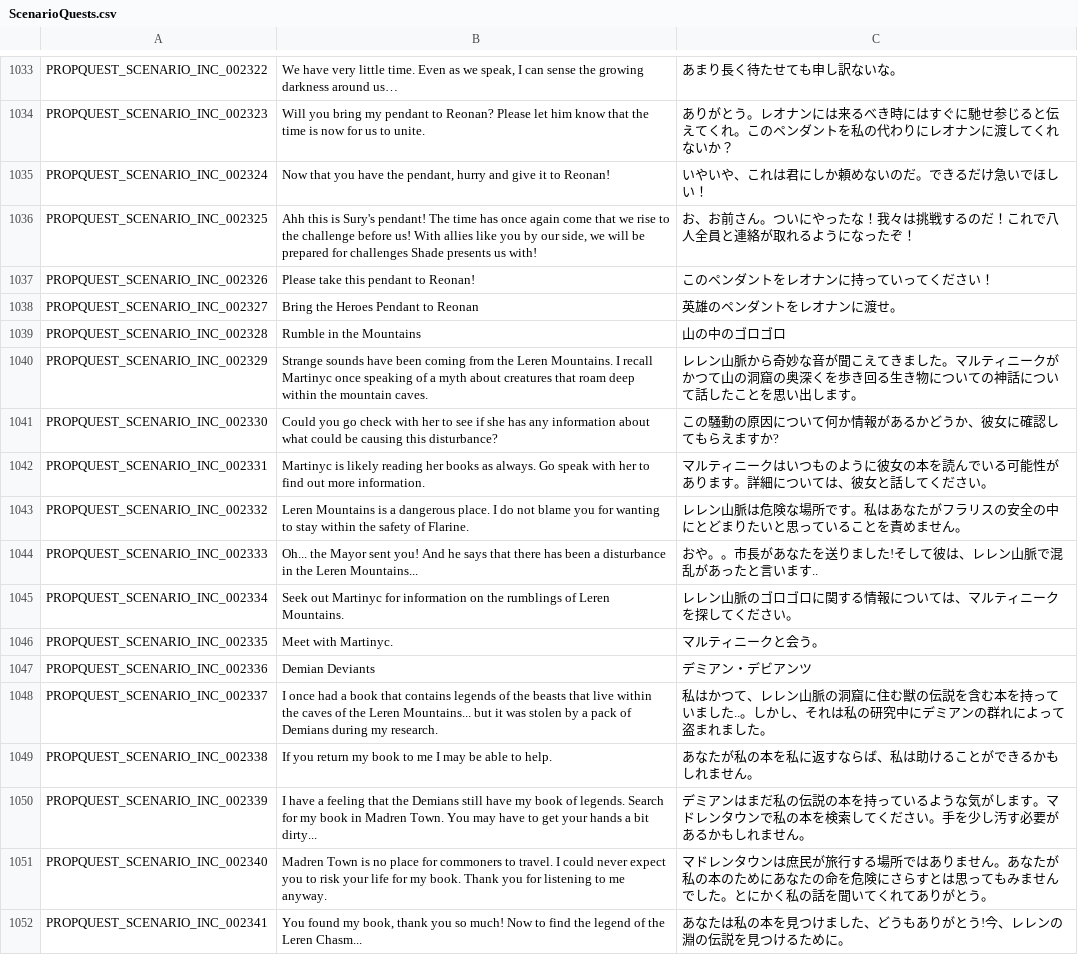
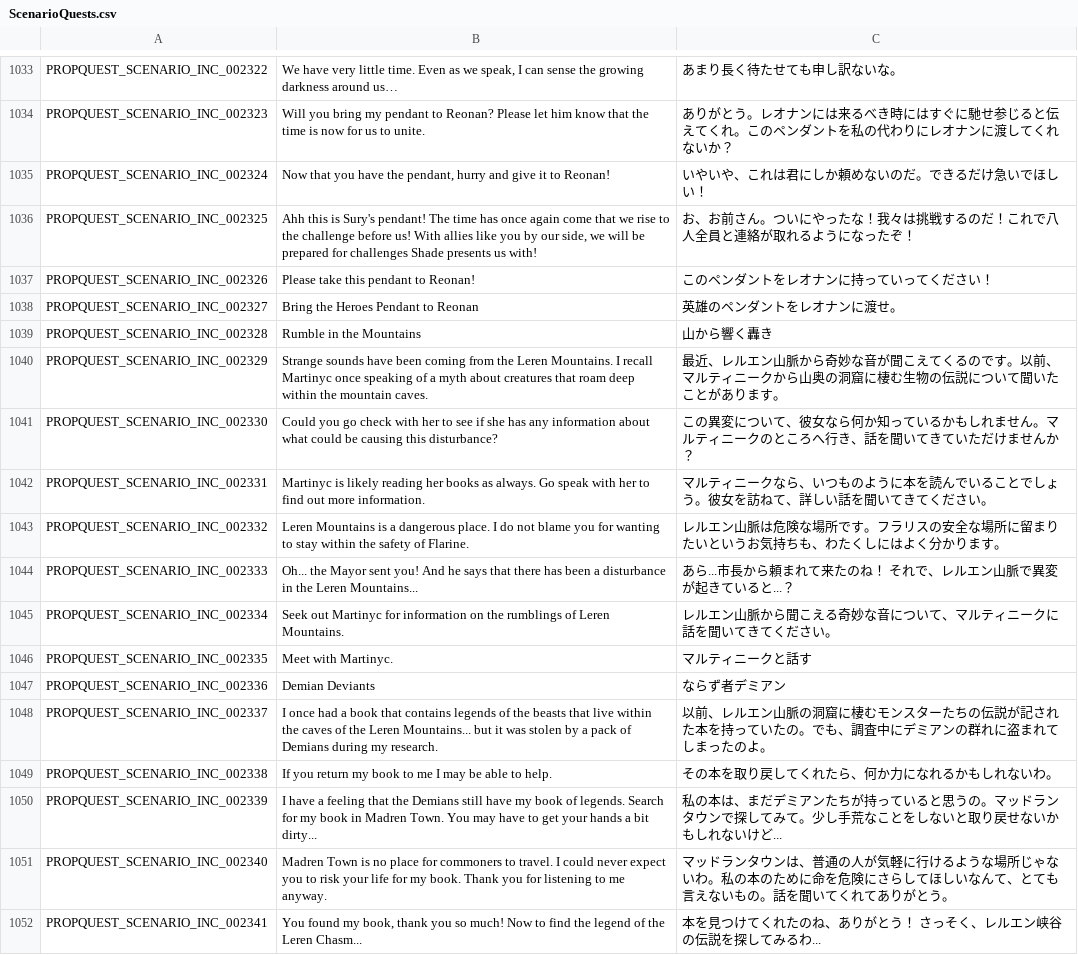
Before and after one commit to Farlighte/Flyff-Universe-Translations, a CSV file: Japanese/ScenarioQuests.csv, drawn as a sheet; only a part is shown, gaps mark what is left out; the diff covers the shown part only.

Commit message:
Localize Leren Chasm quests and related content - レルエン峡谷のクエストをローカライズ - 関連アイテムの説明文とNPCの会話を更新 - 用語とキャラクターの口調を統一

```diff
--- a/Japanese/ScenarioQuests.csv
+++ b/Japanese/ScenarioQuests.csv
@@ -1038,15 +1038,15 @@ PROPQUEST_SCENARIO_INC_002326,Please take this pendant to Reonan!,このペン
 PROPQUEST_SCENARIO_INC_002327,Bring the Heroes Pendant to Reonan,英雄のペンダントをレオナンに渡せ。
-PROPQUEST_SCENARIO_INC_002328,Rumble in the Mountains,山の中のゴロゴロ
-PROPQUEST_SCENARIO_INC_002329,Strange sounds have been coming from the Leren Mountains. I recall Martinyc once speaking of a myth about creatures that roam deep within the mountain caves.,レレン山脈から奇妙な音が聞こえてきました。マルティニークがかつて山の洞窟の奥深くを歩き回る生き物についての神話について話したことを思い出します。
-PROPQUEST_SCENARIO_INC_002330,Could you go check with her to see if she has any information about what could be causing this disturbance?,この騒動の原因について何か情報があるかどうか、彼女に確認してもらえますか?
-PROPQUEST_SCENARIO_INC_002331,Martinyc is likely reading her books as always. Go speak with her to find out more information.,マルティニークはいつものように彼女の本を読んでいる可能性があります。詳細については、彼女と話してください。
-PROPQUEST_SCENARIO_INC_002332,Leren Mountains is a dangerous place. I do not blame you for wanting to stay within the safety of Flarine.,レレン山脈は危険な場所です。私はあなたがフラリスの安全の中にとどまりたいと思っていることを責めません。
-PROPQUEST_SCENARIO_INC_002333,Oh... the Mayor sent you! And he says that there has been a disturbance in the Leren Mountains...,おや。。市長があなたを送りました!そして彼は、レレン山脈で混乱があったと言います..
-PROPQUEST_SCENARIO_INC_002334,Seek out Martinyc for information on the rumblings of Leren Mountains.,レレン山脈のゴロゴロに関する情報については、マルティニークを探してください。
-PROPQUEST_SCENARIO_INC_002335,Meet with Martinyc.,マルティニークと会う。
-PROPQUEST_SCENARIO_INC_002336,Demian Deviants,デミアン・デビアンツ
-PROPQUEST_SCENARIO_INC_002337,I once had a book that contains legends of the beasts that live within the caves of the Leren Mountains... but it was stolen by a pack of Demians during my research.,私はかつて、レレン山脈の洞窟に住む獣の伝説を含む本を持っていました..。しかし、それは私の研究中にデミアンの群れによって盗まれました。
-PROPQUEST_SCENARIO_INC_002338,If you return my book to me I may be able to help.,あなたが私の本を私に返すならば、私は助けることができるかもしれません。
-PROPQUEST_SCENARIO_INC_002339,I have a feeling that the Demians still have my book of legends. Search for my book in Madren Town. You may have to get your hands a bit dirty...,デミアンはまだ私の伝説の本を持っているような気がします。マドレンタウンで私の本を検索してください。手を少し汚す必要があるかもしれません。
-PROPQUEST_SCENARIO_INC_002340,Madren Town is no place for commoners to travel. I could never expect you to risk your life for my book. Thank you for listening to me anyway.,マドレンタウンは庶民が旅行する場所ではありません。あなたが私の本のためにあなたの命を危険にさらすとは思ってもみませんでした。とにかく私の話を聞いてくれてありがとう。
-PROPQUEST_SCENARIO_INC_002341,"You found my book, thank you so much! Now to find the legend of the Leren Chasm...",あなたは私の本を見つけました、どうもありがとう!今、レレンの淵の伝説を見つけるために。
+PROPQUEST_SCENARIO_INC_002328,Rumble in the Mountains,山から響く轟き
+PROPQUEST_SCENARIO_INC_002329,Strange sounds have been coming from the Leren Mountains. I recall Martinyc once speaking of a myth about creatures that roam deep within the mountain caves.,最近、レルエン山脈から奇妙な音が聞こえてくるのです。以前、マルティニークから山奥の洞窟に棲む生物の伝説について聞いたことがあります。
+PROPQUEST_SCENARIO_INC_002330,Could you go check with her to see if she has any information about what could be causing this disturbance?,この異変について、彼女なら何か知っているかもしれません。マルティニークのところへ行き、話を聞いてきていただけませんか？
+PROPQUEST_SCENARIO_INC_002331,Martinyc is likely reading her books as always. Go speak with her to find out more information.,マルティニークなら、いつものように本を読んでいることでしょう。彼女を訪ねて、詳しい話を聞いてきてください。
+PROPQUEST_SCENARIO_INC_002332,Leren Mountains is a dangerous place. I do not blame you for wanting to stay within the safety of Flarine.,レルエン山脈は危険な場所です。フラリスの安全な場所に留まりたいというお気持ちも、わたくしにはよく分かります。
+PROPQUEST_SCENARIO_INC_002333,Oh... the Mayor sent you! And he says that there has been a disturbance in the Leren Mountains...,あら...市長から頼まれて来たのね！ それで、レルエン山脈で異変が起きていると...？
+PROPQUEST_SCENARIO_INC_002334,Seek out Martinyc for information on the rumblings of Leren Mountains.,レルエン山脈から聞こえる奇妙な音について、マルティニークに話を聞いてきてください。
+PROPQUEST_SCENARIO_INC_002335,Meet with Martinyc.,マルティニークと話す
+PROPQUEST_SCENARIO_INC_002336,Demian Deviants,ならず者デミアン
+PROPQUEST_SCENARIO_INC_002337,I once had a book that contains legends of the beasts that live within the caves of the Leren Mountains... but it was stolen by a pack of Demians during my research.,以前、レルエン山脈の洞窟に棲むモンスターたちの伝説が記された本を持っていたの。でも、調査中にデミアンの群れに盗まれてしまったのよ。
+PROPQUEST_SCENARIO_INC_002338,If you return my book to me I may be able to help.,その本を取り戻してくれたら、何か力になれるかもしれないわ。
+PROPQUEST_SCENARIO_INC_002339,I have a feeling that the Demians still have my book of legends. Search for my book in Madren Town. You may have to get your hands a bit dirty...,私の本は、まだデミアンたちが持っていると思うの。マッドランタウンで探してみて。少し手荒なことをしないと取り戻せないかもしれないけど...
+PROPQUEST_SCENARIO_INC_002340,Madren Town is no place for commoners to travel. I could never expect you to risk your life for my book. Thank you for listening to me anyway.,マッドランタウンは、普通の人が気軽に行けるような場所じゃないわ。私の本のために命を危険にさらしてほしいなんて、とても言えないもの。話を聞いてくれてありがとう。
+PROPQUEST_SCENARIO_INC_002341,"You found my book, thank you so much! Now to find the legend of the Leren Chasm...",本を見つけてくれたのね、ありがとう！ さっそく、レルエン峡谷の伝説を探してみるわ...
```
Also changed, not shown: 92 edited cells elsewhere in this file, Japanese/Dialogs.csv, 1 other file.
